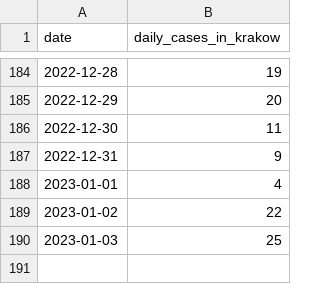
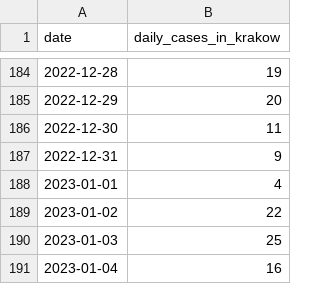
Before and after one commit to pjachowi/covid-19-cases-krakow, a CSV file: covid-19-daily-cases-krakow.csv, drawn as a sheet; only a part is shown, gaps mark what is left out; the diff names each change by its address in the sheet, - before the commit and + after, or states it on an @@ line.

Commit message:
Update daily cases.

```diff
--- a/covid-19-daily-cases-krakow.csv
+++ b/covid-19-daily-cases-krakow.csv
+row 191: 2023-01-04 | 16
```
